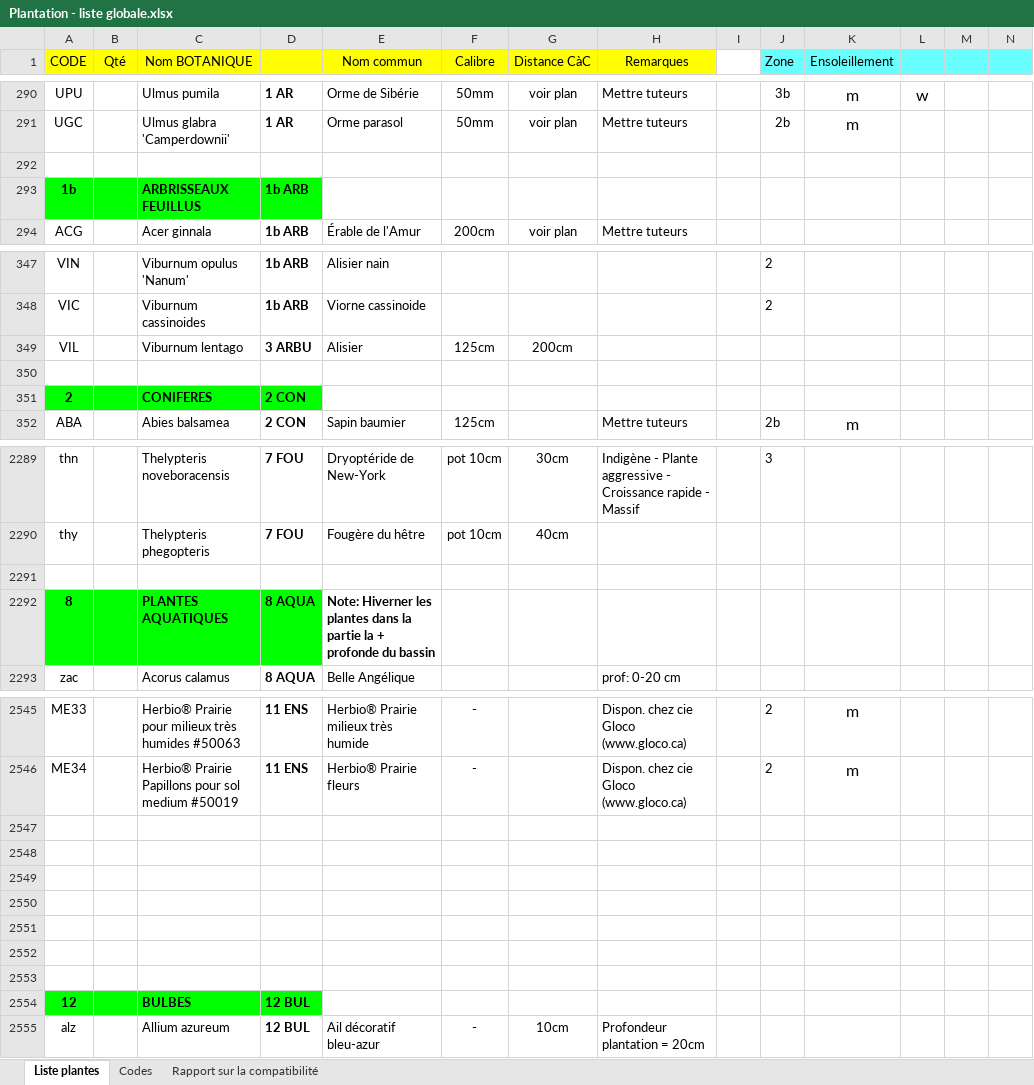
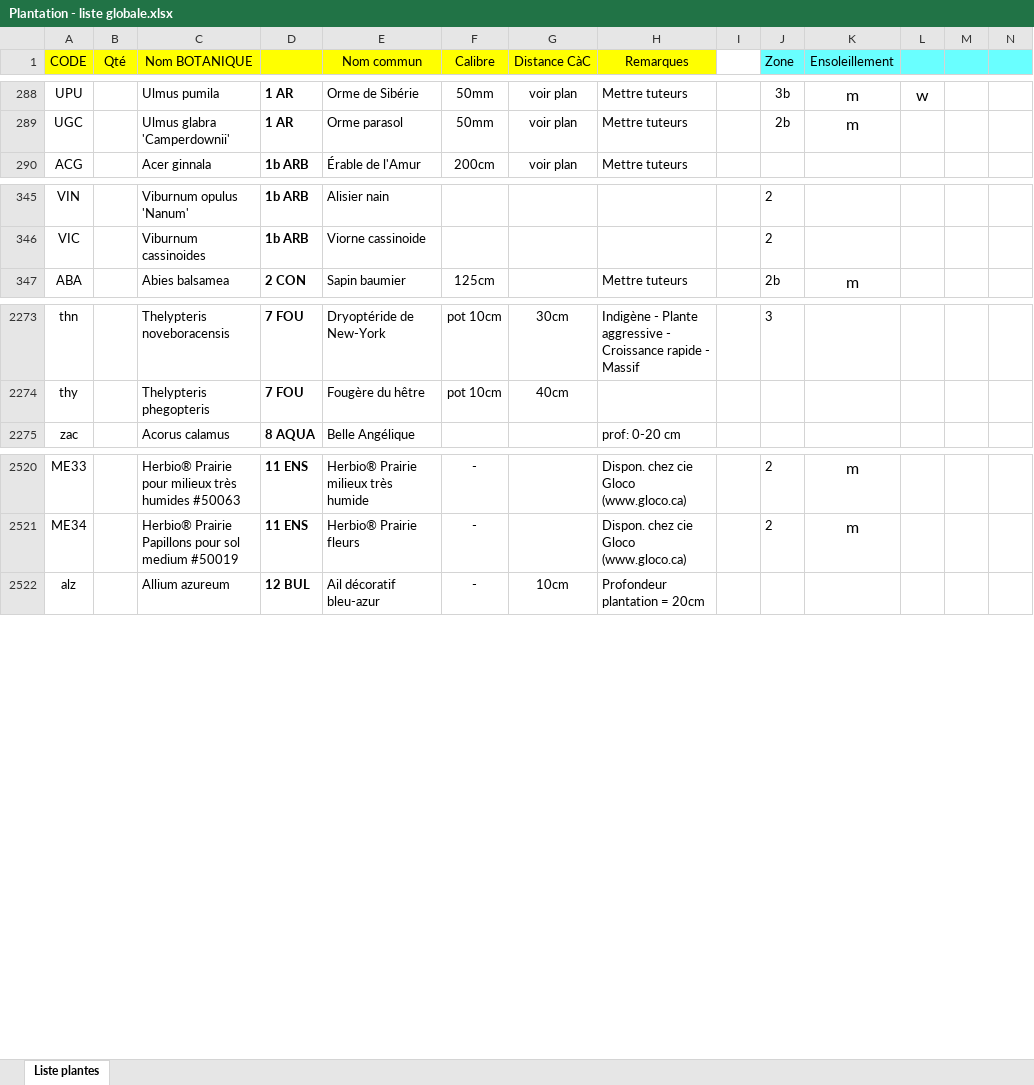
Before and after one commit to droda59/plantwise.web, an Excel workbook: src/Plantation - liste globale.xlsx, sheet Liste plantes, drawn as a sheet; only a part is shown, gaps mark what is left out; values as stored, in another font and other column widths than the file's, no borders; removed rows and columns are numbered as before the commit, all else as after; rows hold the shown columns only; the diff covers the shown part only; the diff names each change by its address in the sheet, - before the commit and + after, or states it on an @@ line.

```diff
--- a/src/Plantation - liste globale.xlsx (sheet Liste plantes)
+++ b/src/Plantation - liste globale.xlsx (sheet Liste plantes)
-sheet tab: Codes
-sheet tab: Rapport sur la compatibilité
-row 292: (empty)
-row 293: 1b |  | ARBRISSEAUX FEUILLUS | 1b ARB
@@ row 349 moved to row 597: VIL @@
-row 350: (empty)
-row 351: 2 |  | CONIFERES | 2 CON
-row 2291: (empty)
-row 2292: 8 |  | PLANTES AQUATIQUES | 8 AQUA | Note: Hiverner les plantes dans la partie la + profonde du bassin
-row 2547: (empty)
-row 2548: (empty)
-row 2549: (empty)
-row 2550: (empty)
-row 2551: (empty)
-row 2552: (empty)
-row 2553: (empty)
-row 2554: 12 |  | BULBES | 12 BUL
```
Also changed, not shown: 20 removed rows, 4 moved rows, 11 edited cells and cell formats elsewhere in this sheet, 15 other files.
